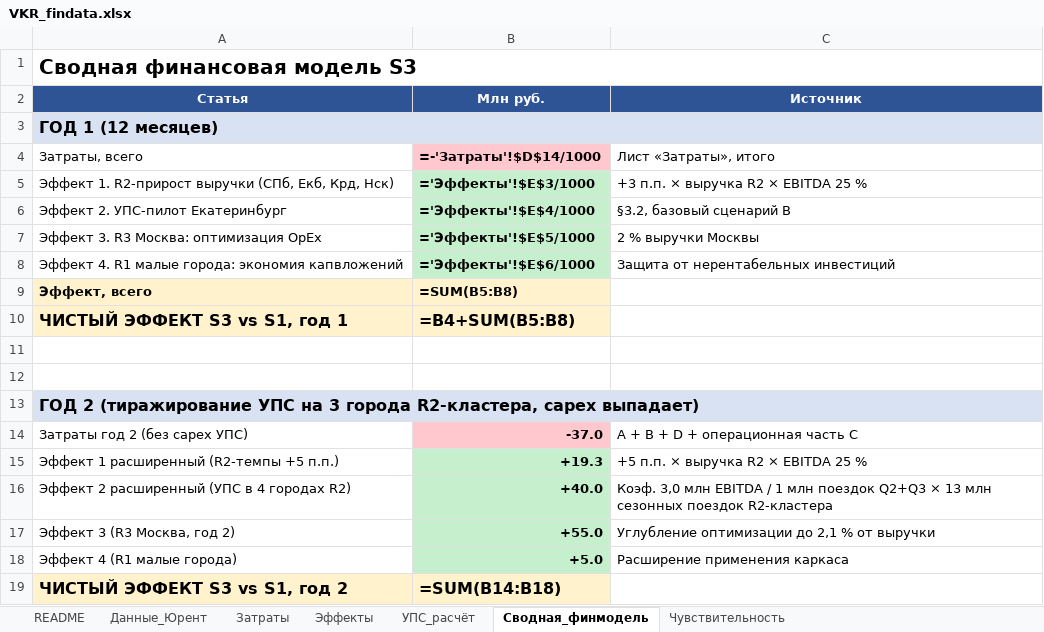
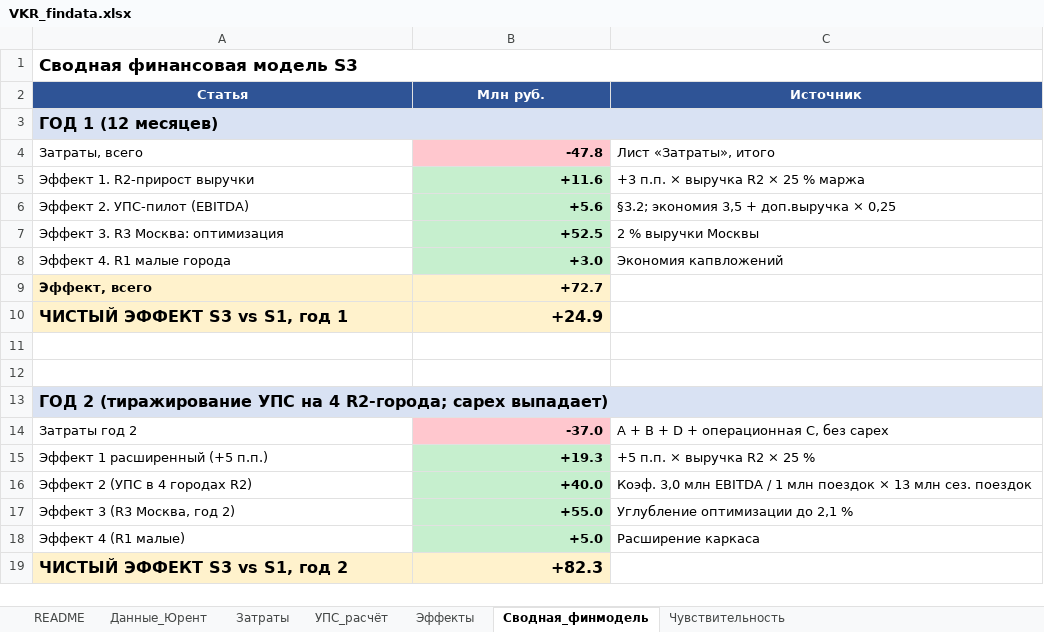
Before and after one commit to alalolop3-hue/-, an Excel workbook: vkr/VKR_findata.xlsx, sheet Сводная_финмодель, drawn as a sheet; values as stored, in another font and other column widths than the file's, no borders; formulas without a stored value are shown as written; removed rows and columns are numbered as before the commit, all else as after; the diff names each change by its address in the sheet, - before the commit and + after, or states it on an @@ line.

```diff
--- a/vkr/VKR_findata.xlsx (sheet Сводная_финмодель)
+++ b/vkr/VKR_findata.xlsx (sheet Сводная_финмодель)
@@ sheet tab order changed: README | Данные_Юрент | Затраты | УПС_расчёт | Эффекты | Сводная_финмодель | Чувствительность @@
@@ A1 text size: smaller @@
-B4 (Млн руб.): =-'Затраты'!$D$14/1000
+B4 (Млн руб.): -47.8
-row 5: Эффект 1. R2-прирост выручки (СПб, Екб, Крд, Нск) | ='Эффекты'!$E$3/1000 | +3 п.п. × выручка R2 × EBITDA 25 %
-row 6: Эффект 2. УПС-пилот Екатеринбург | ='Эффекты'!$E$4/1000 | §3.2, базовый сценарий B
+row 5: Эффект 1. R2-прирост выручки | +11.6 | +3 п.п. × выручка R2 × 25 % маржа
+row 6: Эффект 2. УПС-пилот (EBITDA) | +5.6 | §3.2; экономия 3,5 + доп.выручка × 0,25
-A7 (Статья): Эффект 3. R3 Москва: оптимизация OpEx
+A7 (Статья): Эффект 3. R3 Москва: оптимизация
-B7 (Млн руб.): ='Эффекты'!$E$5/1000
+B7 (Млн руб.): +52.5
-row 8: Эффект 4. R1 малые города: экономия капвложений | ='Эффекты'!$E$6/1000 | Защита от нерентабельных инвестиций
+row 8: Эффект 4. R1 малые города | +3.0 | Экономия капвложений
-B9 (Млн руб.): =SUM(B5:B8)
+B9 (Млн руб.): +72.7
-B10 (Млн руб.): =B4+SUM(B5:B8)
+B10 (Млн руб.): +24.9
-A13 (Статья): …УПС на 3 города R2-кластера, capex выпадает)
+A13 (Статья): …УПС на 4 R2-города; capex выпадает)
-A14 (Статья): Затраты год 2 (без capex УПС)
+A14 (Статья): Затраты год 2
-C14 (Источник): A + B + D + операционная часть C
+C14 (Источник): A + B + D + операционная C, без capex
-A15 (Статья): Эффект 1 расширенный (R2-темпы +5 п.п.)
+A15 (Статья): Эффект 1 расширенный (+5 п.п.)
-C15 (Источник): +5 п.п. × выручка R2 × EBITDA 25 %
+C15 (Источник): +5 п.п. × выручка R2 × 25 %
-A16 (Статья): Эффект 2 расширенный (УПС в 4 городах R2)
+A16 (Статья): Эффект 2 (УПС в 4 городах R2)
-C16 (Источник): …млн поездок Q2+Q3 × 13 млн сезонных поездок R2-кластера
+C16 (Источник): …млн поездок × 13 млн сез. поездок
-C17 (Источник): Углубление оптимизации до 2,1 % от выручки
+C17 (Источник): Углубление оптимизации до 2,1 %
-A18 (Статья): Эффект 4 (R1 малые города)
+A18 (Статья): Эффект 4 (R1 малые)
-C18 (Источник): Расширение применения каркаса
+C18 (Источник): Расширение каркаса
-B19 (Млн руб.): =SUM(B14:B18)
+B19 (Млн руб.): +82.3
```
Also changed, not shown: sheet Чувствительность, sheet Данные_Юрент, sheet УПС_расчёт, sheet README, sheet Эффекты, sheet Затраты, 4 other files.
